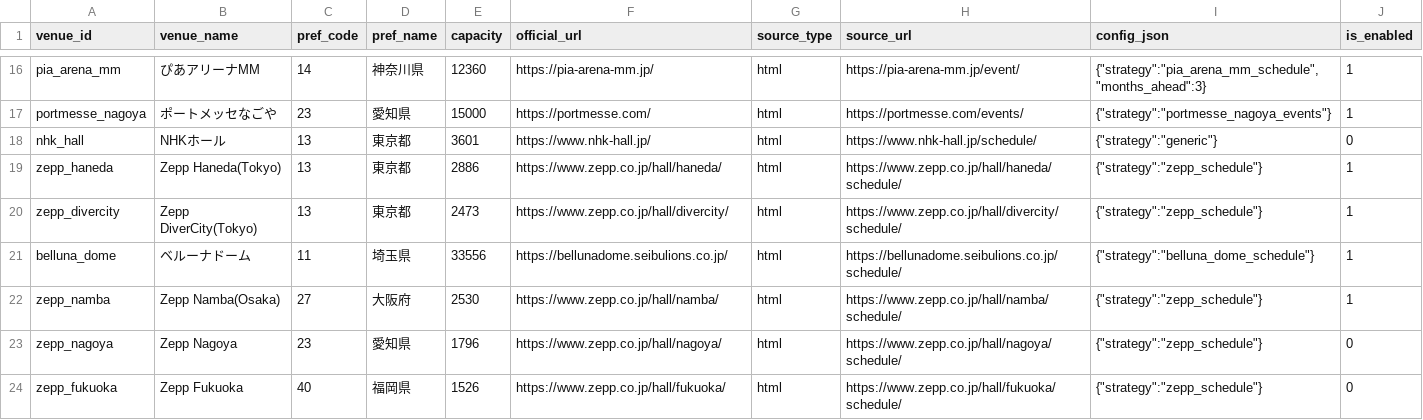
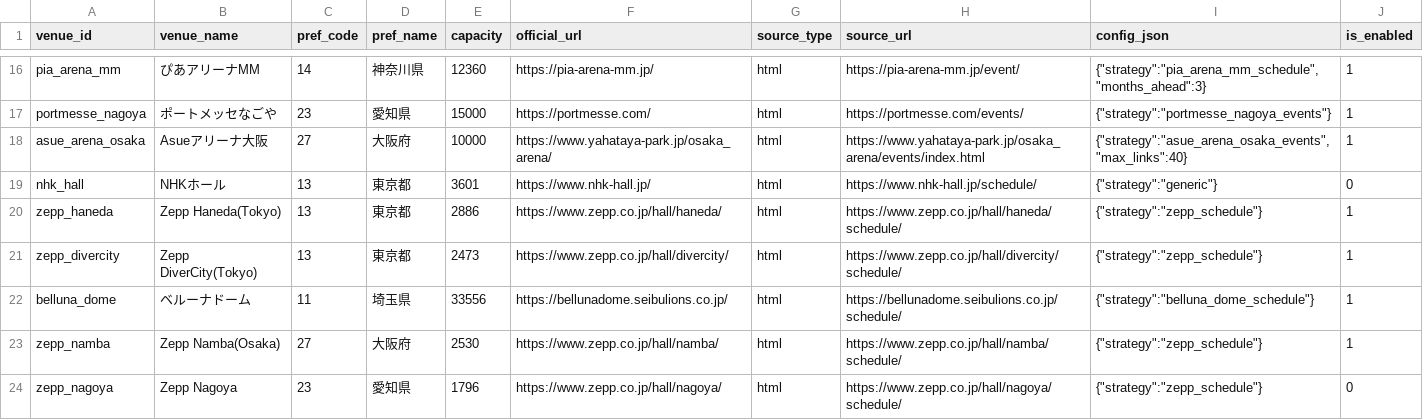
Before and after one commit to NemuKei/market-stats-viewer, a CSV file: data/venue_registry.csv, drawn as a sheet; only a part is shown, gaps mark what is left out; the shorter side is filled out with more unchanged rows.

Commit message:
Add Asue Arena Osaka event strategy

```diff
--- a/data/venue_registry.csv
+++ b/data/venue_registry.csv
@@ -17,2 +17,3 @@ pia_arena_mm,ぴあアリーナMM,14,神奈川県,12360,https://pia-arena-mm.jp/
 portmesse_nagoya,ポートメッセなごや,23,愛知県,15000,https://portmesse.com/,html,https://portmesse.com/events/,"{""strategy"":""portmesse_nagoya_events""}",1
+asue_arena_osaka,Asueアリーナ大阪,27,大阪府,10000,https://www.yahataya-park.jp/osaka_arena/,html,https://www.yahataya-park.jp/osaka_arena/events/index.html,"{""strategy"":""asue_arena_osaka_events"",""max_links"":40}",1
 nhk_hall,NHKホール,13,東京都,3601,https://www.nhk-hall.jp/,html,https://www.nhk-hall.jp/schedule/,"{""strategy"":""generic""}",0
```
Also changed, not shown: 3 other files.
